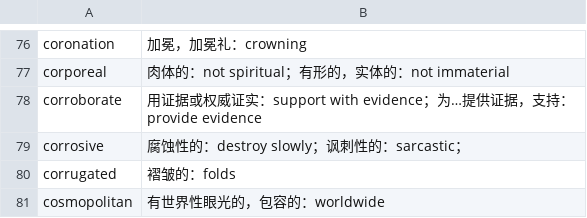
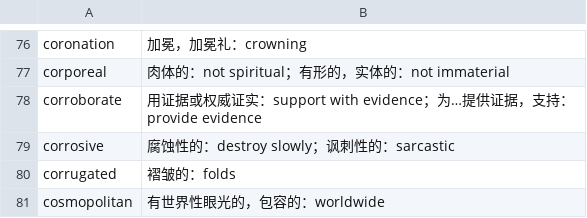
Before and after one commit to fossilet/yaoniming3k, a CSV file: 05.csv, drawn as a sheet; only a part is shown, gaps mark what is left out.

```diff
--- a/05.csv
+++ b/05.csv
@@ -78,3 +78,3 @@ corporeal	肉体的：not spiritual；有形的，实体的：not immaterial
 corroborate	用证据或权威证实：support with evidence；为…提供证据，支持：provide evidence
-corrosive	腐蚀性的：destroy slowly；讽刺性的：sarcastic；
+corrosive	腐蚀性的：destroy slowly；讽刺性的：sarcastic
 corrugated	褶皱的：folds
```
Also changed, not shown: 01.csv, 10.csv, 3 other files.
